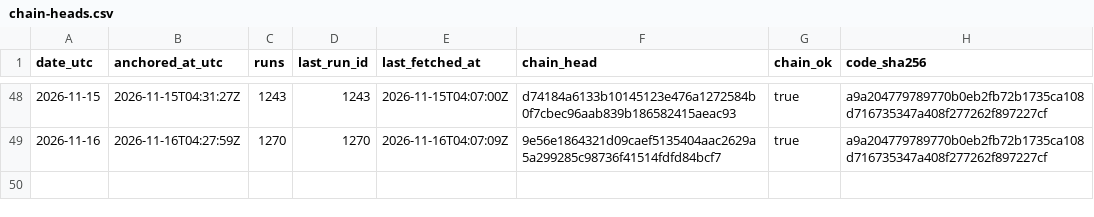
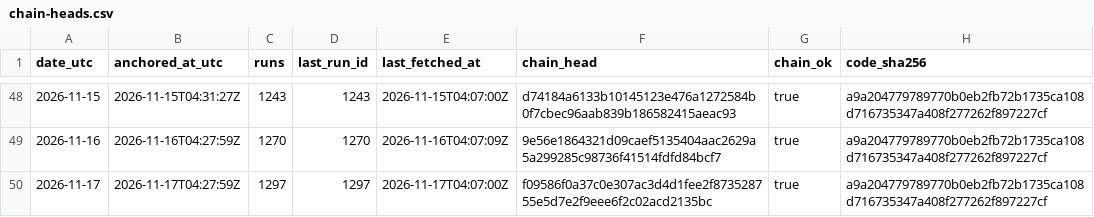
Before and after one commit to kvantixtech/energinet-forecasts, a CSV file: anchors/chain-heads.csv, drawn as a sheet; only a part is shown, gaps mark what is left out.

Commit message:
anchor 2026-11-17: chain head f09586f0a37c (run 1297, 1297 runs, chain_ok=true)

```diff
--- a/anchors/chain-heads.csv
+++ b/anchors/chain-heads.csv
@@ -49 +49,2 @@ date_utc,anchored_at_utc,runs,last_run_id,last_fetched_at,chain_head,chain_ok,co
 2026-11-16,2026-11-16T04:27:59Z,1270,1270,2026-11-16T04:07:09Z,9e56e1864321d09caef5135404aac2629a5a299285c98736f41514fdfd84bcf7,true,a9a204779789770b0eb2fb72b1735ca108d716735347a408f277262f897227cf
+2026-11-17,2026-11-17T04:27:59Z,1297,1297,2026-11-17T04:07:00Z,f09586f0a37c0e307ac3d4d1fee2f873528755e5d7e2f9eee6f2c02acd2135bc,true,a9a204779789770b0eb2fb72b1735ca108d716735347a408f277262f897227cf
```
